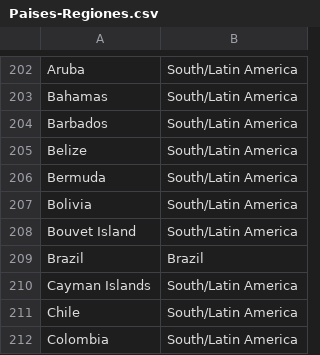
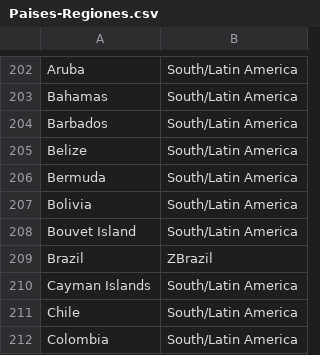
Before and after one commit to Ced-bot/DatosML, a CSV file: Paises-Regiones.csv, drawn as a sheet; only a part is shown, gaps mark what is left out.

Commit message:
Update Paises-Regiones.csv

```diff
--- a/Paises-Regiones.csv
+++ b/Paises-Regiones.csv
@@ -208,3 +208,3 @@ Bolivia;South/Latin America
 Bouvet Island;South/Latin America
-Brazil;Brazil
+Brazil;ZBrazil
 Cayman Islands;South/Latin America
```
